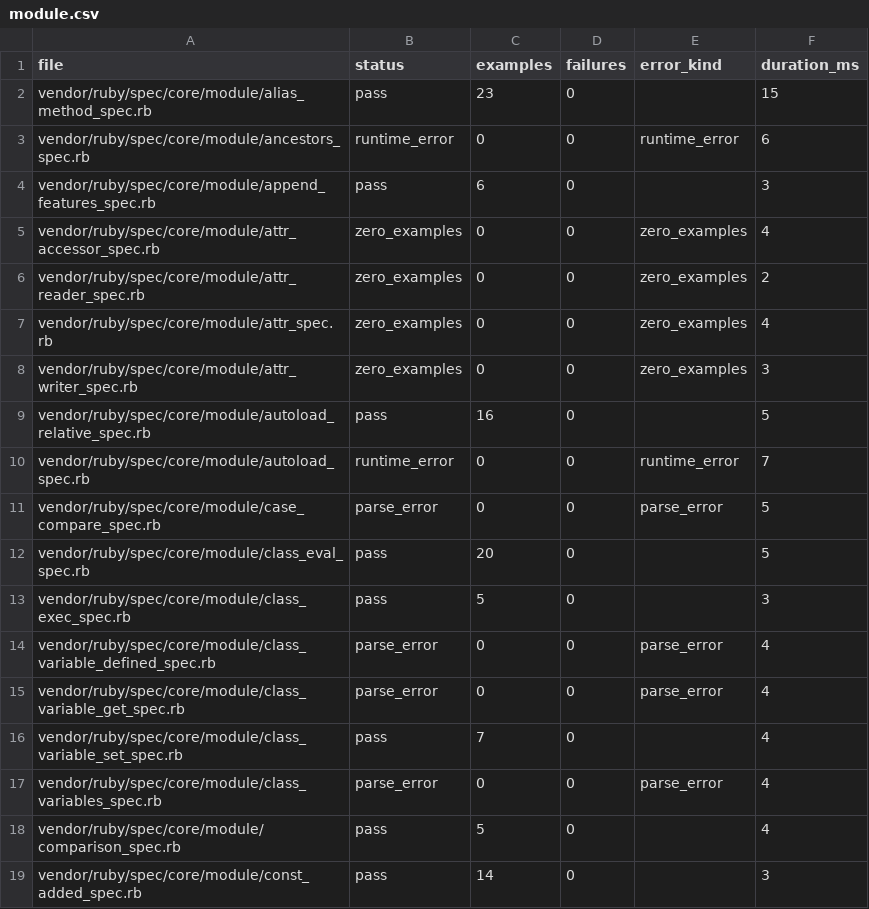
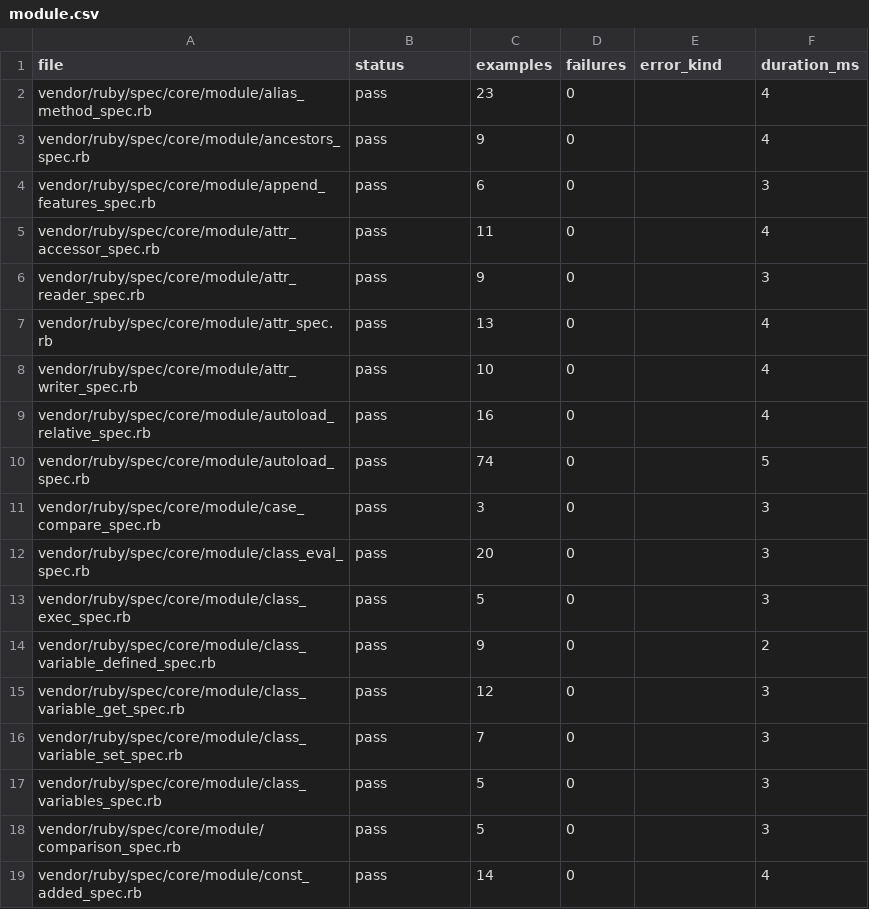
Before and after one commit to GoLangDream/rgo, a CSV file: reports/spec-status/module.csv, drawn as a sheet; only a part is shown; the diff covers the shown part only.

```diff
--- a/reports/spec-status/module.csv
+++ b/reports/spec-status/module.csv
@@ -1,19 +1,19 @@
 file,status,examples,failures,error_kind,duration_ms
-vendor/ruby/spec/core/module/alias_method_spec.rb,pass,23,0,,15
-vendor/ruby/spec/core/module/ancestors_spec.rb,runtime_error,0,0,runtime_error,6
+vendor/ruby/spec/core/module/alias_method_spec.rb,pass,23,0,,4
+vendor/ruby/spec/core/module/ancestors_spec.rb,pass,9,0,,4
 vendor/ruby/spec/core/module/append_features_spec.rb,pass,6,0,,3
-vendor/ruby/spec/core/module/attr_accessor_spec.rb,zero_examples,0,0,zero_examples,4
-vendor/ruby/spec/core/module/attr_reader_spec.rb,zero_examples,0,0,zero_examples,2
-vendor/ruby/spec/core/module/attr_spec.rb,zero_examples,0,0,zero_examples,4
-vendor/ruby/spec/core/module/attr_writer_spec.rb,zero_examples,0,0,zero_examples,3
-vendor/ruby/spec/core/module/autoload_relative_spec.rb,pass,16,0,,5
-vendor/ruby/spec/core/module/autoload_spec.rb,runtime_error,0,0,runtime_error,7
-vendor/ruby/spec/core/module/case_compare_spec.rb,parse_error,0,0,parse_error,5
-vendor/ruby/spec/core/module/class_eval_spec.rb,pass,20,0,,5
+vendor/ruby/spec/core/module/attr_accessor_spec.rb,pass,11,0,,4
+vendor/ruby/spec/core/module/attr_reader_spec.rb,pass,9,0,,3
+vendor/ruby/spec/core/module/attr_spec.rb,pass,13,0,,4
+vendor/ruby/spec/core/module/attr_writer_spec.rb,pass,10,0,,4
+vendor/ruby/spec/core/module/autoload_relative_spec.rb,pass,16,0,,4
+vendor/ruby/spec/core/module/autoload_spec.rb,pass,74,0,,5
+vendor/ruby/spec/core/module/case_compare_spec.rb,pass,3,0,,3
+vendor/ruby/spec/core/module/class_eval_spec.rb,pass,20,0,,3
 vendor/ruby/spec/core/module/class_exec_spec.rb,pass,5,0,,3
-vendor/ruby/spec/core/module/class_variable_defined_spec.rb,parse_error,0,0,parse_error,4
-vendor/ruby/spec/core/module/class_variable_get_spec.rb,parse_error,0,0,parse_error,4
-vendor/ruby/spec/core/module/class_variable_set_spec.rb,pass,7,0,,4
-vendor/ruby/spec/core/module/class_variables_spec.rb,parse_error,0,0,parse_error,4
-vendor/ruby/spec/core/module/comparison_spec.rb,pass,5,0,,4
-vendor/ruby/spec/core/module/const_added_spec.rb,pass,14,0,,3
+vendor/ruby/spec/core/module/class_variable_defined_spec.rb,pass,9,0,,2
+vendor/ruby/spec/core/module/class_variable_get_spec.rb,pass,12,0,,3
+vendor/ruby/spec/core/module/class_variable_set_spec.rb,pass,7,0,,3
+vendor/ruby/spec/core/module/class_variables_spec.rb,pass,5,0,,3
+vendor/ruby/spec/core/module/comparison_spec.rb,pass,5,0,,3
+vendor/ruby/spec/core/module/const_added_spec.rb,pass,14,0,,4
```
Also changed, not shown: 9 added rows, 9 removed rows, 2 moved rows and 54 edited cells elsewhere in this file, reports/spec-status/enumerator.csv, reports/spec-status/io.csv, 55 other files.
